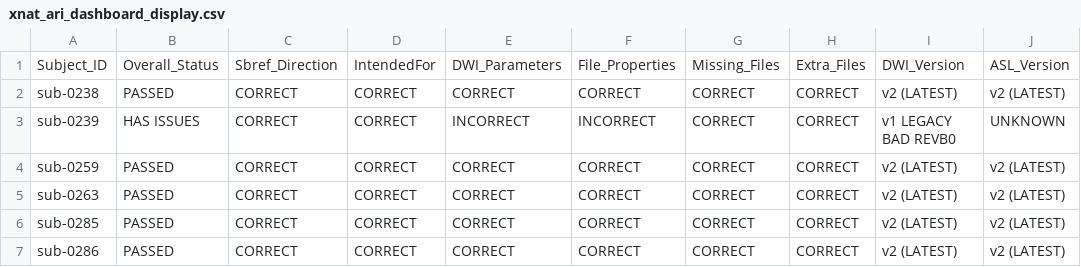
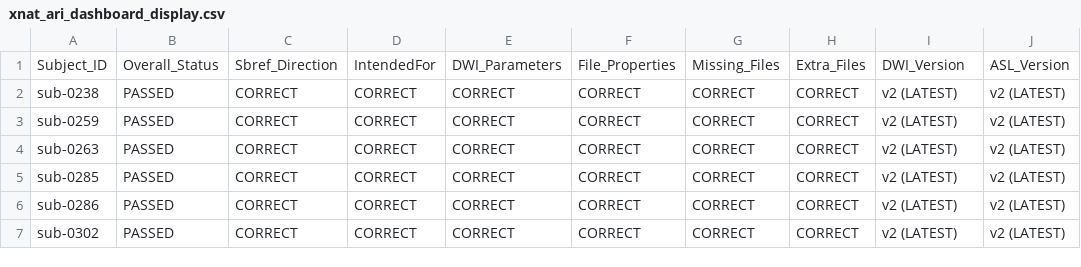
Before and after one commit to BioMedicalImaging-Core-NYUAD/xnat-docs, a CSV file: docs/source/_static/xnat_ari_dashboard_display.csv, drawn as a sheet; only a part is shown; the shorter side is filled out with more unchanged rows.

```diff
--- a/docs/source/_static/xnat_ari_dashboard_display.csv
+++ b/docs/source/_static/xnat_ari_dashboard_display.csv
@@ -2,3 +2,2 @@ Subject_ID,Overall_Status,Sbref_Direction,IntendedFor,DWI_Parameters,File_Proper
 sub-0238,PASSED,CORRECT,CORRECT,CORRECT,CORRECT,CORRECT,CORRECT,v2 (LATEST),v2 (LATEST)
-sub-0239,HAS ISSUES,CORRECT,CORRECT,INCORRECT,INCORRECT,CORRECT,CORRECT,v1 LEGACY BAD REVB0,UNKNOWN
 sub-0259,PASSED,CORRECT,CORRECT,CORRECT,CORRECT,CORRECT,CORRECT,v2 (LATEST),v2 (LATEST)
```
Also changed, not shown: docs/source/_static/xnat_ari_dashboard.csv, xnat_ari_dashboard.csv, 2 other files.
